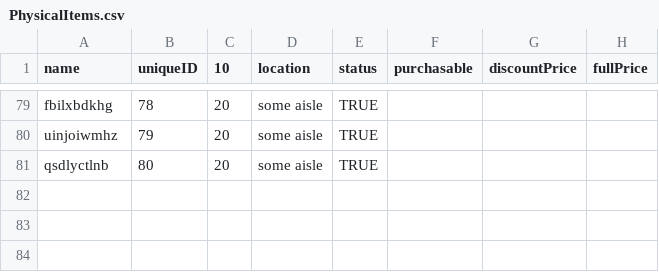
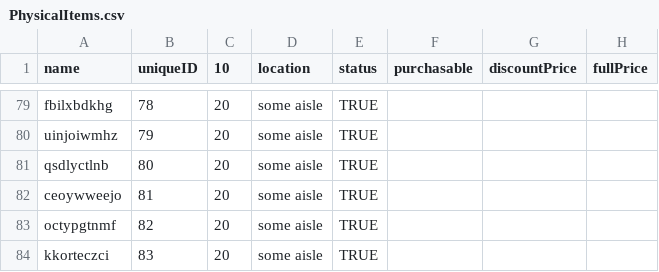
Before and after one commit to vincentrann/EECS-3111-project, a CSV file: EECS3311_project/src/data/PhysicalItems.csv, drawn as a sheet; only a part is shown, gaps mark what is left out; the diff names each change by its address in the sheet, - before the commit and + after, or states it on an @@ line.

```diff
--- a/EECS3311_project/src/data/PhysicalItems.csv
+++ b/EECS3311_project/src/data/PhysicalItems.csv
+row 82: ceoywweejo | 81 | 20 | some aisle | TRUE
+row 83: octypgtnmf | 82 | 20 | some aisle | TRUE
+row 84: kkorteczci | 83 | 20 | some aisle | TRUE
```
Also changed, not shown: EECS3311_project/src/data/Clients.csv, EECS3311_project/src/data/FacultyTextbooks.csv, 5 other files.
